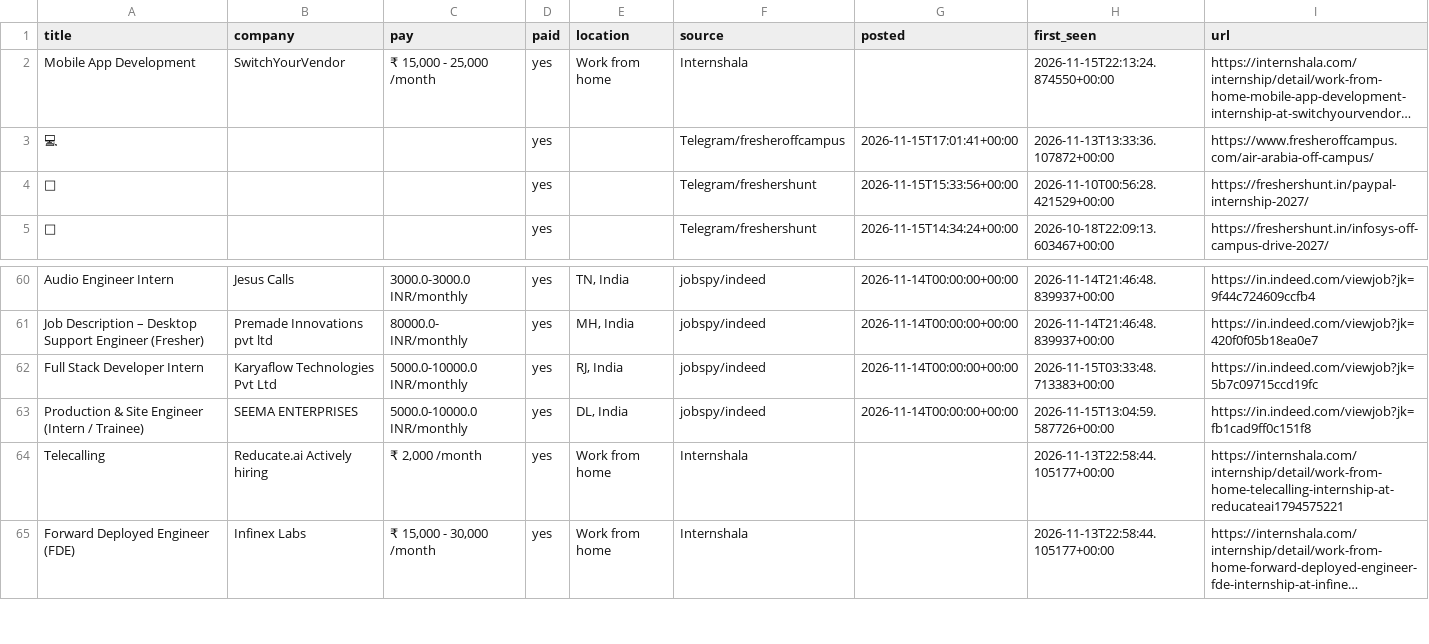
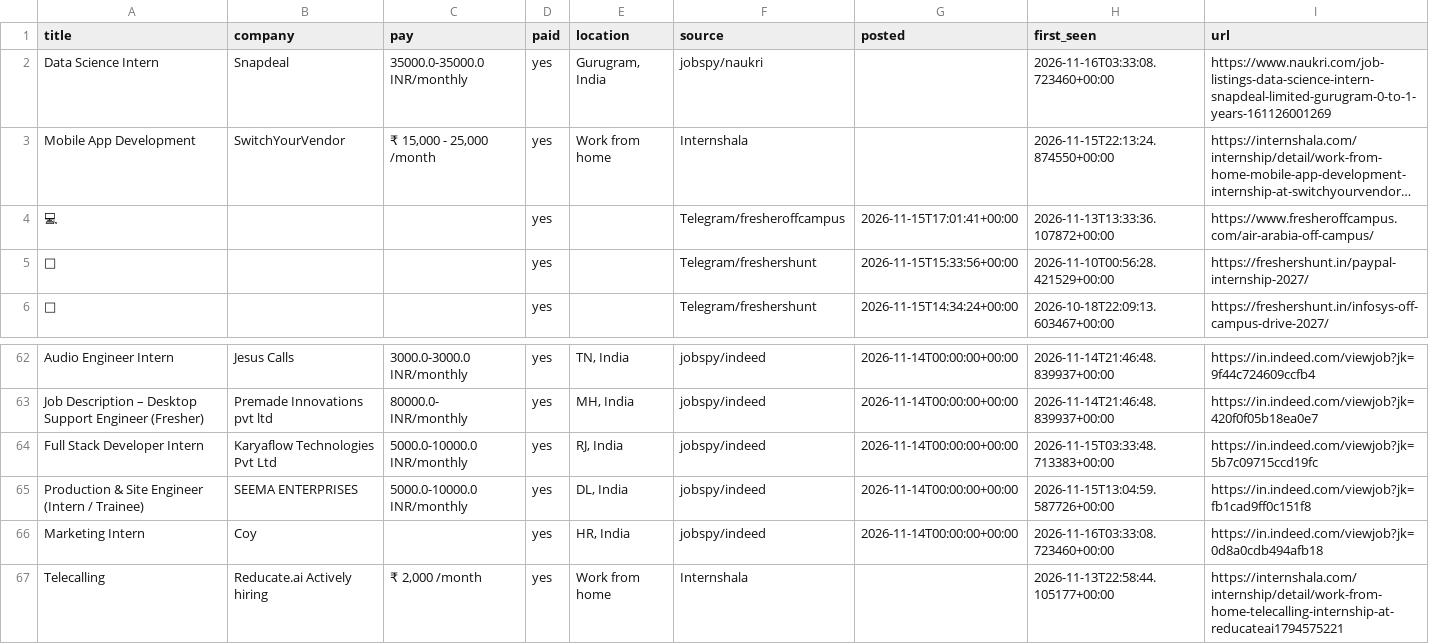
Before and after one commit to V21-vani/jobhunt, a CSV file: jobs.csv, drawn as a sheet; only a part is shown, gaps mark what is left out; the shorter side is filled out with more unchanged rows; long unchanged cells end in …; the diff covers the shown part only; the diff names each change by its address in the sheet, - before the commit and + after, or states it on an @@ line.

Commit message:
update listings 2026-11-16 03:36

```diff
--- a/jobs.csv
+++ b/jobs.csv
+row 2: Data Science Intern | Snapdeal | 35000.0-35000.0 INR/monthly | yes | Gurugram, India | jobspy/naukri |  | 2026-11-16T03:33:08.723460+00:00 | https://www.naukri.com/job-listings-data-science-intern-snapdeal-limited-gurugram-0-to-1-years-161126001269
+row 66: Marketing Intern | Coy |  | yes | HR, India | jobspy/indeed | 2026-11-14T00:00:00+00:00 | 2026-11-16T03:33:08.723460+00:00 | https://in.indeed.com/viewjob?jk=0d8a0cdb494afb18
```
Also changed, not shown: 1 added row and 16 removed rows elsewhere in this file, 2 other files.
